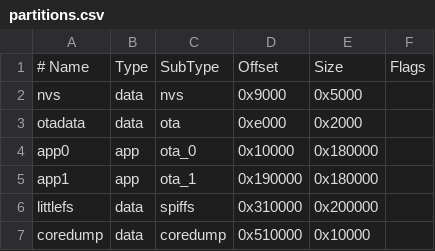
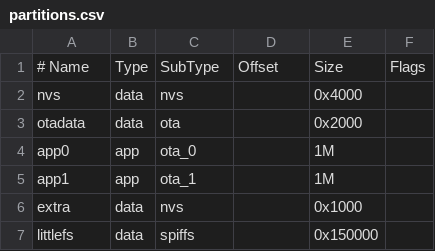
Before and after one commit to Mahenina01/Rond_de_securite, a CSV file: firmware/partitions.csv, drawn as a sheet; removed rows and columns are numbered as before the commit, all else as after; the diff names each change by its address in the sheet, - before the commit and + after, or states it on an @@ line.

```diff
--- a/firmware/partitions.csv
+++ b/firmware/partitions.csv
-D2: 0x9000
+D2: (empty)
-E2: 0x5000
+E2: 0x4000
-D3: 0xe000
+D3: (empty)
-D4: 0x10000
+D4: (empty)
-E4:E5: 0x180000
+E4:E5: 1M
-D5: 0x190000
+D5: (empty)
+row 6: extra | data | nvs |  | 0x1000
-D7: 0x310000
+D7: (empty)
-E7: 0x200000
+E7: 0x150000
-row 7: coredump | data | coredump | 0x510000 | 0x10000
```
Also changed, not shown: 17 other files.
